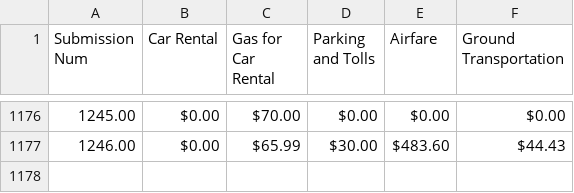
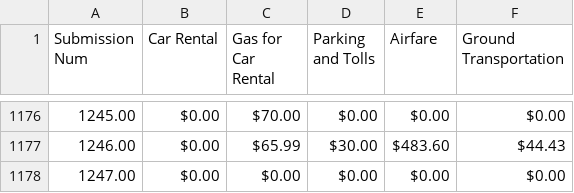
Before and after one commit to MalavikaKalani/Report-Automation-Tool, a CSV file: Live_Data_New_04_09(Transportation Expenses).csv, drawn as a sheet; only a part is shown, gaps mark what is left out.

```diff
--- a/Live_Data_New_04_09(Transportation Expenses).csv
+++ b/Live_Data_New_04_09(Transportation Expenses).csv
@@ -1177 +1177,2 @@
 1246.00,$0.00,$65.99,$30.00,$483.60,$44.43
+1247.00,$0.00,$0.00,$0.00,$0.00,$0.00
```
Also changed, not shown: Live_Data_New_04_09(All_Submissions).csv, Live_Data_New_04_09(Inspections).csv, 2 other files.
